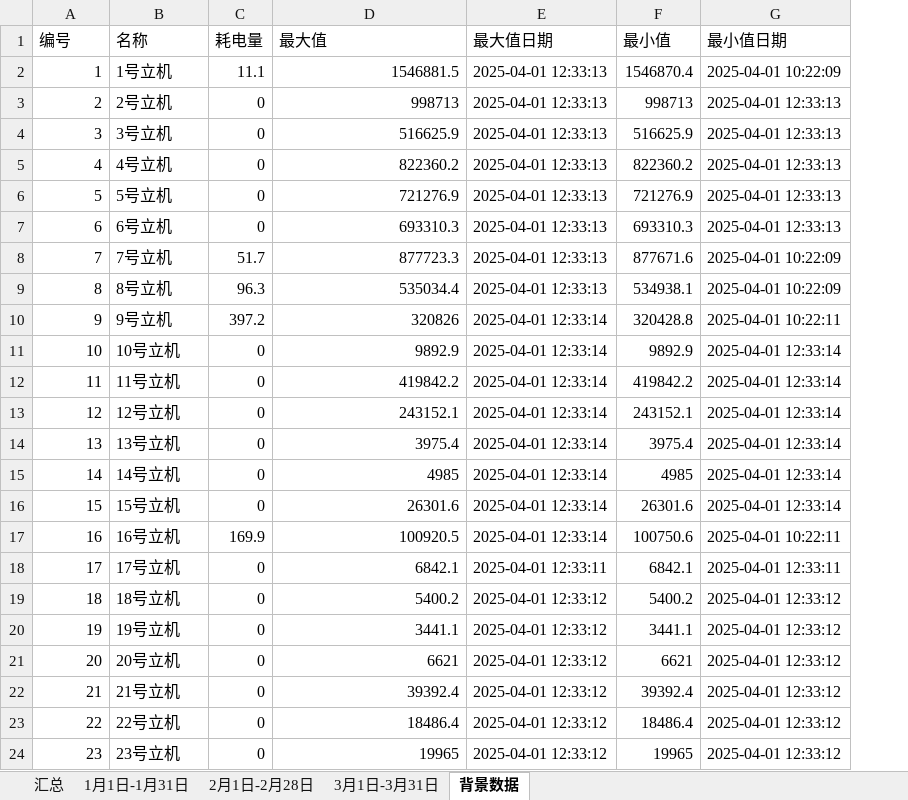
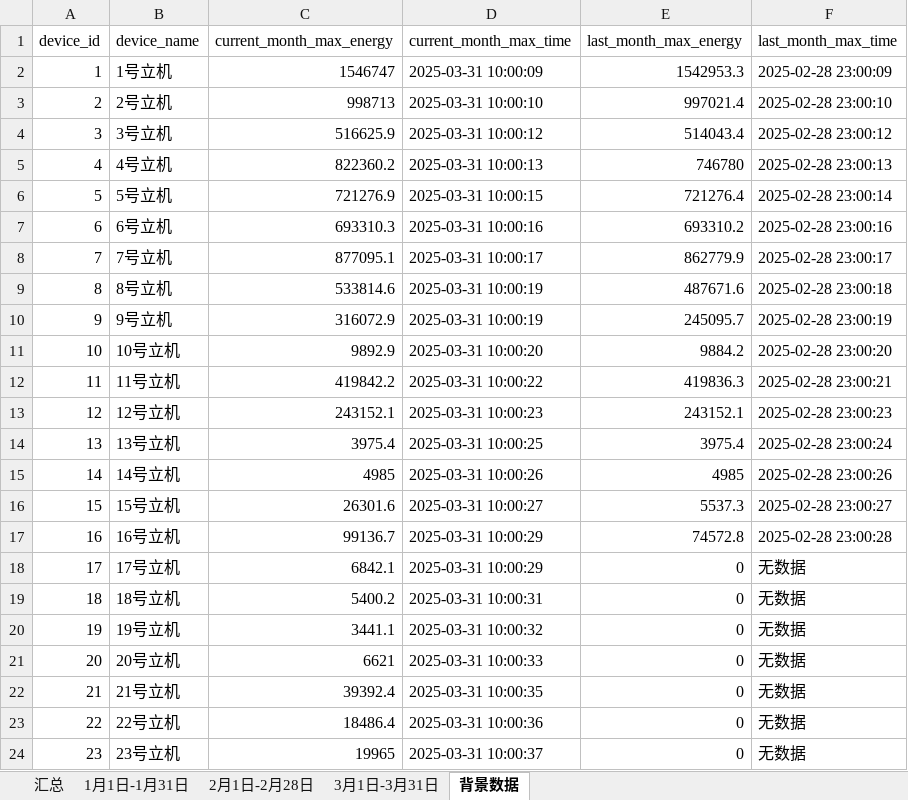
Before and after one commit to dduutt/go-energy, an Excel workbook: bin/2025年各工段设备用电起止明细表.xlsx, sheet 背景数据, drawn as a sheet; only a part is shown; values as stored, in another font and other column widths than the file's, no cell formats; removed rows and columns are numbered as before the commit, all else as after; the diff covers the shown part only; the diff names each change by its address in the sheet, - before the commit and + after, or states it on an @@ line.

```diff
--- a/bin/2025年各工段设备用电起止明细表.xlsx (sheet 背景数据)
+++ b/bin/2025年各工段设备用电起止明细表.xlsx (sheet 背景数据)
-column C, rows 2-24: 11.1 | 0 | 0 | 0 | 0 | 0 | 51.7 | 96.3 | 397.2 | 0 | 0 | 0 | 0 | 0 | 0 | 169.9 | 0 | 0 | 0 | 0 | 0 | 0 | 0
-column E, rows 2-24: 2025-04-01 12:33:13 | 2025-04-01 12:33:13 | 2025-04-01 12:33:13 | 2025-04-01 12:33:13 | 2025-04-01 12:33:13 | 2025-04-01 12:33:13 | 2025-04-01 12:33:13 | 2025-04-01 12:33:13 | 2025-04-01 12:33:14 | 2025-04-01 12:33:14 | 2025-04-01 12:33:14 | 2025-04-01 12:33:14 | 2025-04-01 12:33:14 | 2025-04-01 12:33:14 | 2025-04-01 12:33:14 | 2025-04-01 12:33:14 | 2025-04-01 12:33:11 | 2025-04-01 12:33:12 | 2025-04-01 12:33:12 | 2025-04-01 12:33:12 | 2025-04-01 12:33:12 | 2025-04-01 12:33:12 | 2025-04-01 12:33:12
-column F, rows 2-24: 1546870.4 | 998713 | 516625.9 | 822360.2 | 721276.9 | 693310.3 | 877671.6 | 534938.1 | 320428.8 | 9892.9 | 419842.2 | 243152.1 | 3975.4 | 4985 | 26301.6 | 100750.6 | 6842.1 | 5400.2 | 3441.1 | 6621 | 39392.4 | 18486.4 | 19965
-column G, rows 2-24: 2025-04-01 10:22:09 | 2025-04-01 12:33:13 | 2025-04-01 12:33:13 | 2025-04-01 12:33:13 | 2025-04-01 12:33:13 | 2025-04-01 12:33:13 | 2025-04-01 10:22:09 | 2025-04-01 10:22:09 | 2025-04-01 10:22:11 | 2025-04-01 12:33:14 | 2025-04-01 12:33:14 | 2025-04-01 12:33:14 | 2025-04-01 12:33:14 | 2025-04-01 12:33:14 | 2025-04-01 12:33:14 | 2025-04-01 10:22:11 | 2025-04-01 12:33:11 | 2025-04-01 12:33:12 | 2025-04-01 12:33:12 | 2025-04-01 12:33:12 | 2025-04-01 12:33:12 | 2025-04-01 12:33:12 | 2025-04-01 12:33:12
+column D, rows 2-24: 2025-03-31 10:00:09 | 2025-03-31 10:00:10 | 2025-03-31 10:00:12 | 2025-03-31 10:00:13 | 2025-03-31 10:00:15 | 2025-03-31 10:00:16 | 2025-03-31 10:00:17 | 2025-03-31 10:00:19 | 2025-03-31 10:00:19 | 2025-03-31 10:00:20 | 2025-03-31 10:00:22 | 2025-03-31 10:00:23 | 2025-03-31 10:00:25 | 2025-03-31 10:00:26 | 2025-03-31 10:00:27 | 2025-03-31 10:00:29 | 2025-03-31 10:00:29 | 2025-03-31 10:00:31 | 2025-03-31 10:00:32 | 2025-03-31 10:00:33 | 2025-03-31 10:00:35 | 2025-03-31 10:00:36 | 2025-03-31 10:00:37
+column E, rows 2-24: 1542953.3 | 997021.4 | 514043.4 | 746780 | 721276.4 | 693310.2 | 862779.9 | 487671.6 | 245095.7 | 9884.2 | 419836.3 | 243152.1 | 3975.4 | 4985 | 5537.3 | 74572.8 | 0 | 0 | 0 | 0 | 0 | 0 | 0
+column F, rows 2-24: 2025-02-28 23:00:09 | 2025-02-28 23:00:10 | 2025-02-28 23:00:12 | 2025-02-28 23:00:13 | 2025-02-28 23:00:14 | 2025-02-28 23:00:16 | 2025-02-28 23:00:17 | 2025-02-28 23:00:18 | 2025-02-28 23:00:19 | 2025-02-28 23:00:20 | 2025-02-28 23:00:21 | 2025-02-28 23:00:23 | 2025-02-28 23:00:24 | 2025-02-28 23:00:26 | 2025-02-28 23:00:27 | 2025-02-28 23:00:28 | 无数据 | 无数据 | 无数据 | 无数据 | 无数据 | 无数据 | 无数据
-row 1: 编号 | 名称 | 耗电量 | 最大值 | 最大值日期 | 最小值 | 最小值日期
+row 1: device_id | device_name | current_month_max_energy | current_month_max_time | last_month_max_energy | last_month_max_time
-C2: 1546881.5
+C2: 1546747
-C8: 877723.3
+C8: 877095.1
-C9: 535034.4
+C9: 533814.6
-C10: 320826
+C10: 316072.9
-C17: 100920.5
+C17: 99136.7
```
Also changed, not shown: 143 edited cells elsewhere in this sheet, cell formats, 2 other files.
